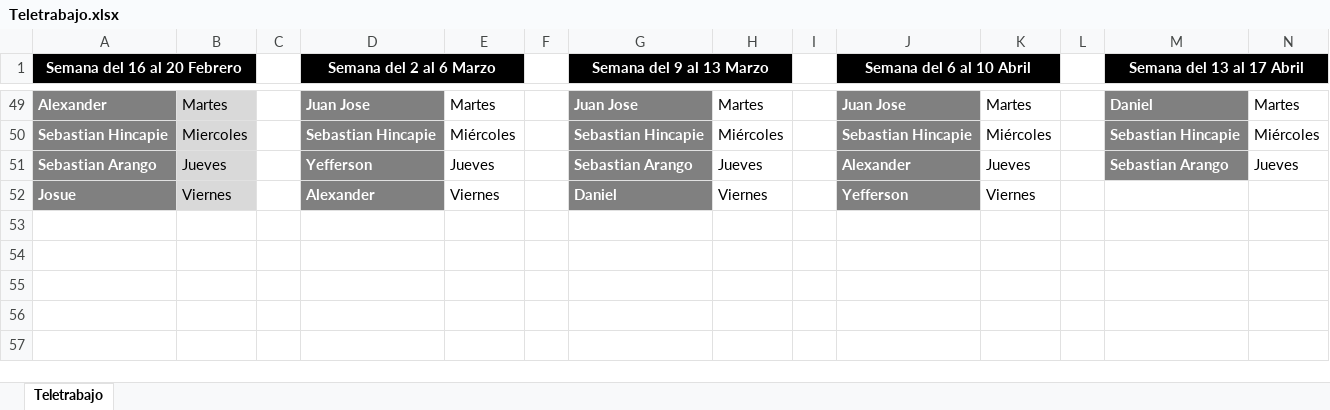
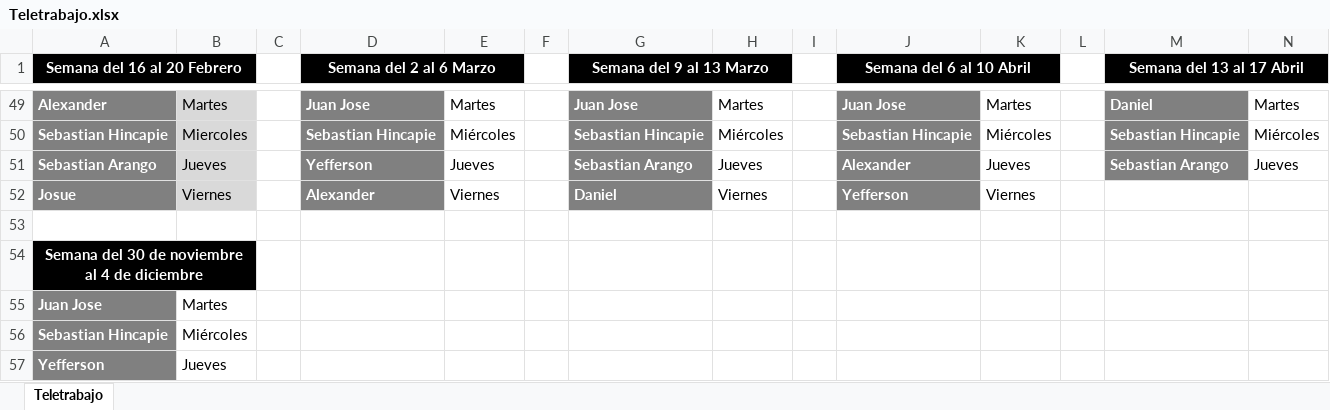
Before and after one commit to VirtualSoft026/riesgovirtualsoft, an Excel workbook: Teletrabajo/Teletrabajo.xlsx, sheet Teletrabajo, drawn as a sheet; only a part is shown, gaps mark what is left out; values as stored, in another font and other column widths than the file's, no borders; rows hold the shown columns only; the diff names each change by its address in the sheet, - before the commit and + after, or states it on an @@ line.

Commit message:
Add files via upload

```diff
--- a/Teletrabajo/Teletrabajo.xlsx (sheet Teletrabajo)
+++ b/Teletrabajo/Teletrabajo.xlsx (sheet Teletrabajo)
+row 53: (empty)
+row 54: Semana del 30 de noviembre al 4 de diciembre
+row 55: Juan Jose | Martes
+row 56: Sebastian Hincapie | Miércoles
+row 57: Yefferson | Jueves
```
